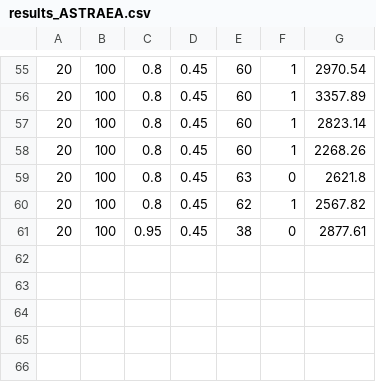
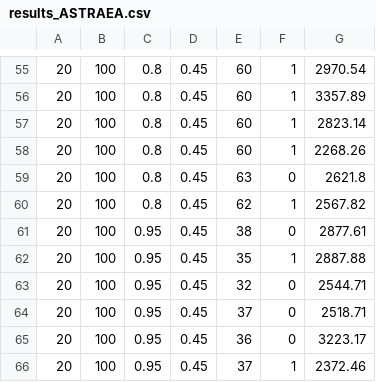
Before and after one commit to deib-polimi/deepthought, a CSV file: ASTRAEA_scripts/results_ASTRAEA.csv, drawn as a sheet; only a part is shown, gaps mark what is left out; the diff names each change by its address in the sheet, - before the commit and + after, or states it on an @@ line.

Commit message:
test updated

```diff
--- a/ASTRAEA_scripts/results_ASTRAEA.csv
+++ b/ASTRAEA_scripts/results_ASTRAEA.csv
+row 62: 20 | 100 | 0.95 | 0.45 | 35 | 1 | 2887.88
+row 63: 20 | 100 | 0.95 | 0.45 | 32 | 0 | 2544.71
+row 64: 20 | 100 | 0.95 | 0.45 | 37 | 0 | 2518.71
+row 65: 20 | 100 | 0.95 | 0.45 | 36 | 0 | 3223.17
+row 66: 20 | 100 | 0.95 | 0.45 | 37 | 1 | 2372.46
```
